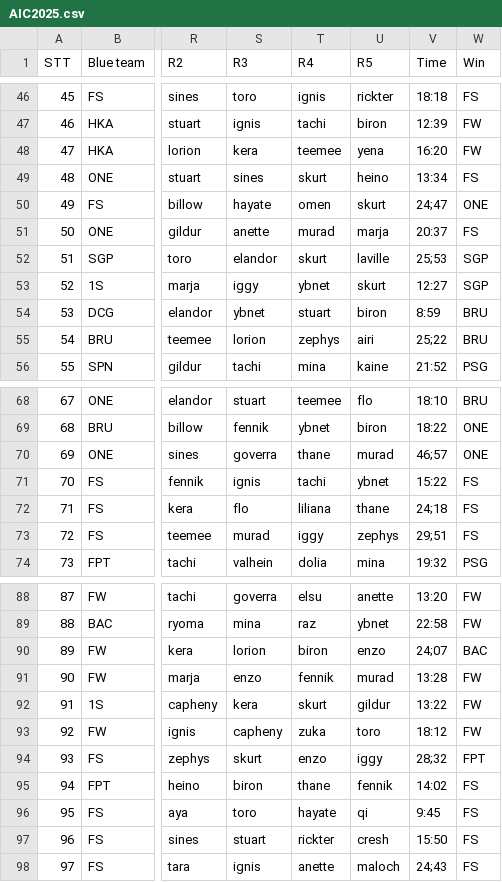
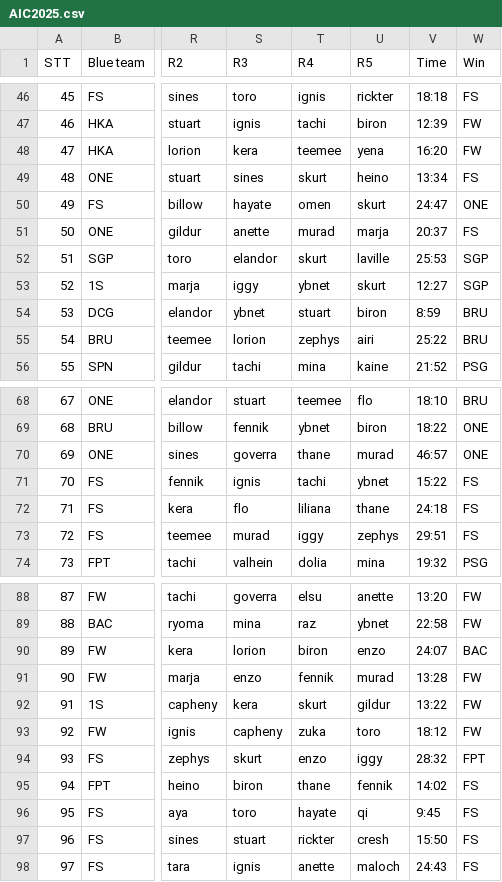
Before and after one commit to BariumAluminate/counter-banpick-trong-AIC2025, a CSV file: AIC2025.csv, drawn as a sheet; only a part is shown, gaps mark what is left out; the diff covers the shown part only; the diff names each change by its address in the sheet, - before the commit and + after, or states it on an @@ line.

Commit message:
add time and win count

```diff
--- a/AIC2025.csv
+++ b/AIC2025.csv
-V50 (Time): 24;47
+V50 (Time): 24:47
-V52 (Time): 25;53
+V52 (Time): 25:53
-V55 (Time): 25;22
+V55 (Time): 25:22
-V70 (Time): 46;57
+V70 (Time): 46:57
-V72 (Time): 24;18
+V72 (Time): 24:18
-V73 (Time): 29;51
+V73 (Time): 29:51
-V90 (Time): 24;07
+V90 (Time): 24:07
-V94 (Time): 28;32
+V94 (Time): 28:32
-V98 (Time): 24;43
+V98 (Time): 24:43
```
Also changed, not shown: 7 edited cells elsewhere in this file, 3 other files.
